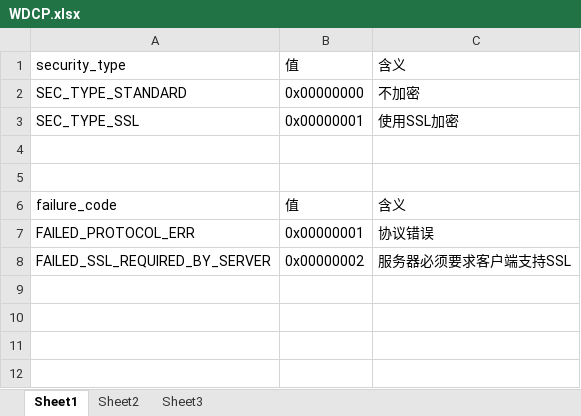
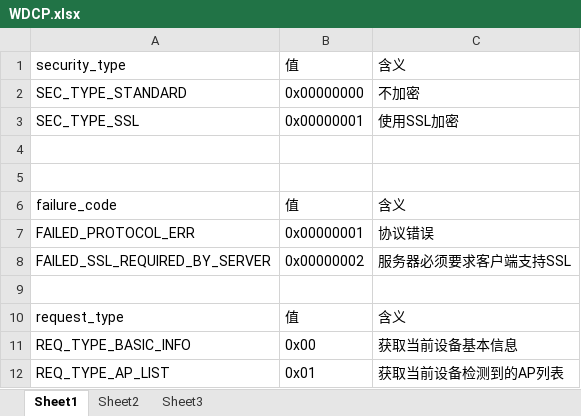
Before and after one commit to leeyiw/wireless-defender, an Excel workbook: docs/WDCP.xlsx, sheet Sheet1, drawn as a sheet; values as stored, in another font and other column widths than the file's, no borders; the diff names each change by its address in the sheet, - before the commit and + after, or states it on an @@ line.

Commit message:
add chart in excel

```diff
--- a/docs/WDCP.xlsx (sheet Sheet1)
+++ b/docs/WDCP.xlsx (sheet Sheet1)
+row 9: (empty)
+row 10: request_type | 值 | 含义
+row 11: REQ_TYPE_BASIC_INFO | 0x00 | 获取当前设备基本信息
+row 12: REQ_TYPE_AP_LIST | 0x01 | 获取当前设备检测到的AP列表
```
